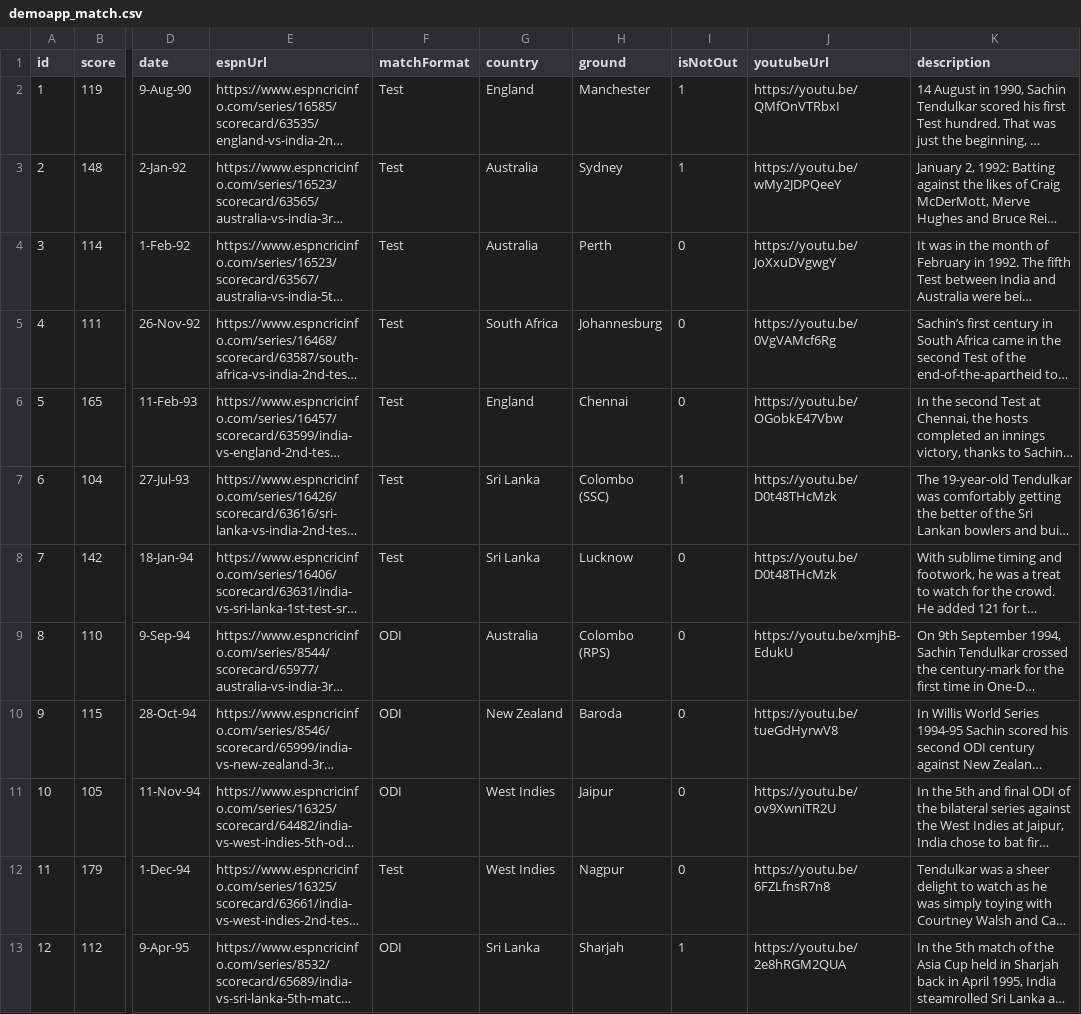
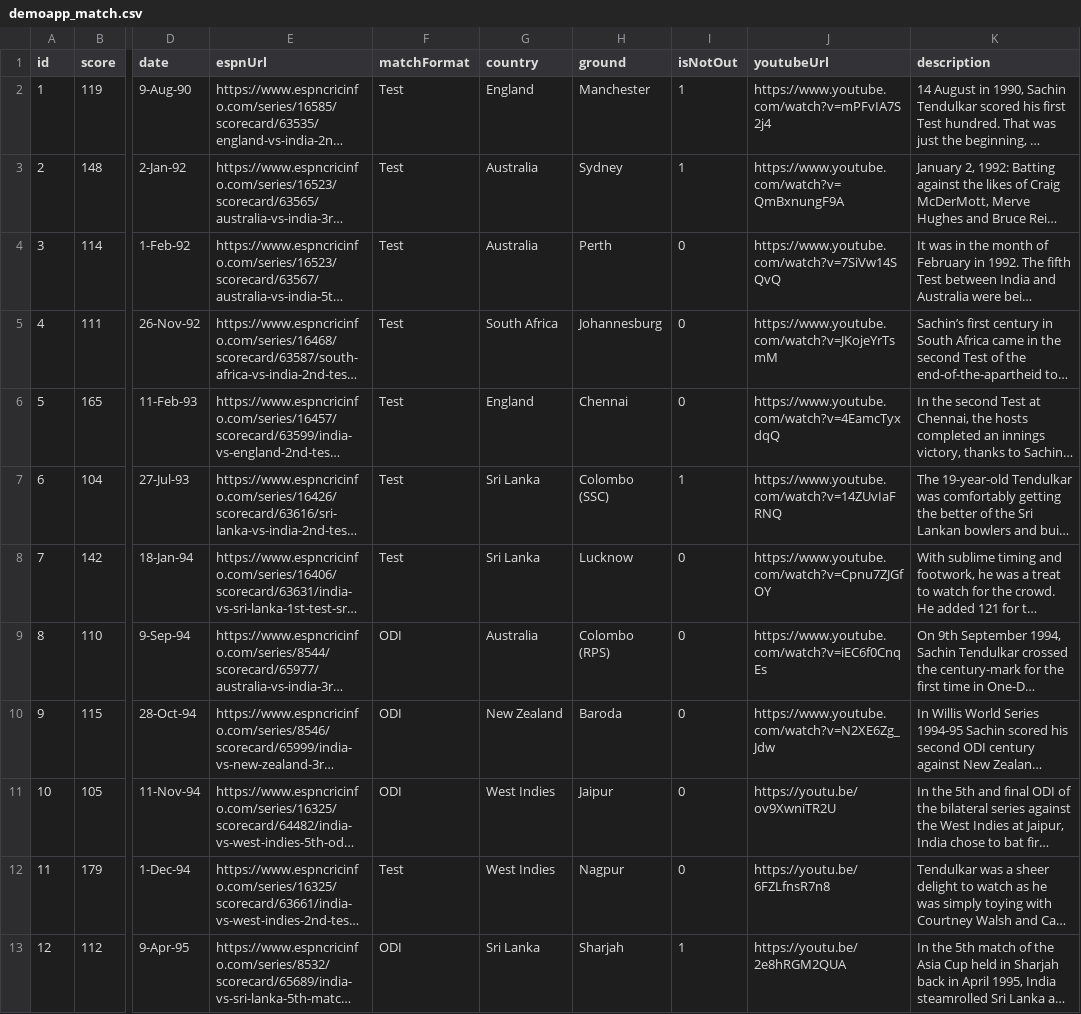
Before and after one commit to AdiY2j/CenturyAPI, a CSV file: demoapp_match.csv, drawn as a sheet; only a part is shown, gaps mark what is left out; long unchanged cells end in …; the diff names each change by its address in the sheet, - before the commit and + after, or states it on an @@ line.

Commit message:
Update demoapp_match.csv

```diff
--- a/demoapp_match.csv
+++ b/demoapp_match.csv
-J2 (youtubeUrl): https://youtu.be/QMfOnVTRbxI
+J2 (youtubeUrl): https://www.youtube.com/watch?v=mPFvIA7S2j4
-J3 (youtubeUrl): https://youtu.be/wMy2JDPQeeY
+J3 (youtubeUrl): https://www.youtube.com/watch?v=QmBxnungF9A
-J4 (youtubeUrl): https://youtu.be/JoXxuDVgwgY
+J4 (youtubeUrl): https://www.youtube.com/watch?v=7SiVw14SQvQ
-J5 (youtubeUrl): https://youtu.be/0VgVAMcf6Rg
+J5 (youtubeUrl): https://www.youtube.com/watch?v=JKojeYrTsmM
-J6 (youtubeUrl): https://youtu.be/OGobkE47Vbw
+J6 (youtubeUrl): https://www.youtube.com/watch?v=4EamcTyxdqQ
-J7 (youtubeUrl): https://youtu.be/D0t48THcMzk
+J7 (youtubeUrl): https://www.youtube.com/watch?v=14ZUvIaFRNQ
-J8 (youtubeUrl): https://youtu.be/D0t48THcMzk
+J8 (youtubeUrl): https://www.youtube.com/watch?v=Cpnu7ZJGfOY
-J9 (youtubeUrl): https://youtu.be/xmjhB-EdukU
+J9 (youtubeUrl): https://www.youtube.com/watch?v=iEC6f0CnqEs
-J10 (youtubeUrl): https://youtu.be/tueGdHyrwV8
+J10 (youtubeUrl): https://www.youtube.com/watch?v=N2XE6Zg_Jdw
```
